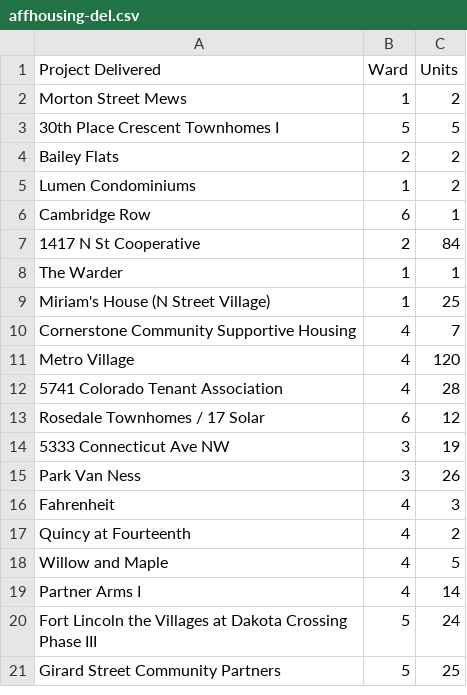
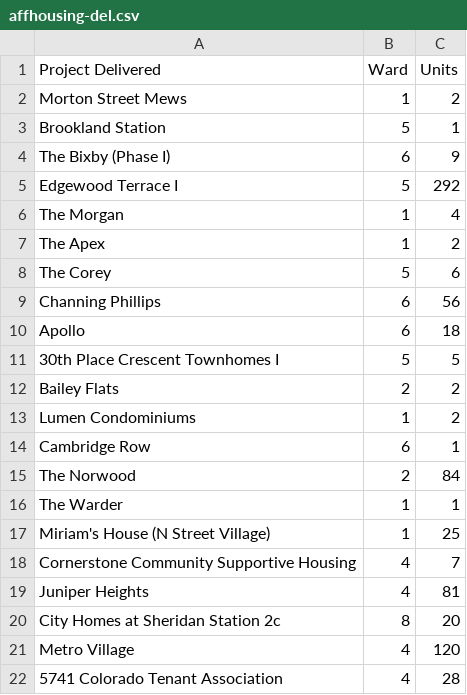
Before and after one commit to DCgov/economic-intelligence, a CSV file: _site/assets/data/affhousing-del.csv, drawn as a sheet; only a part is shown; the shorter side is filled out with more unchanged rows.

```diff
--- a/_site/assets/data/affhousing-del.csv
+++ b/_site/assets/data/affhousing-del.csv
@@ -2,2 +2,10 @@ Project Delivered,Ward,Units
 Morton Street Mews,1,2
+Brookland Station,5,1
+The Bixby (Phase I),6,9
+Edgewood Terrace I,5,292
+The Morgan,1,4
+The Apex,1,2
+The Corey,5,6
+Channing Phillips,6,56
+Apollo,6,18
 30th Place Crescent Townhomes I,5,5
@@ -6,3 +14,3 @@ Lumen Condominiums,1,2
 Cambridge Row,6,1
-1417 N St Cooperative,2,84
+The Norwood,2,84
 The Warder,1,1
@@ -10,2 +18,4 @@ Miriam's House (N Street Village),1,25
 Cornerstone Community Supportive Housing,4,7
+Juniper Heights,4,81
+City Homes at Sheridan Station 2c,8,20
 Metro Village,4,120
```
Also changed, not shown: assets/data/affhousing-del.csv, 2 other files.
